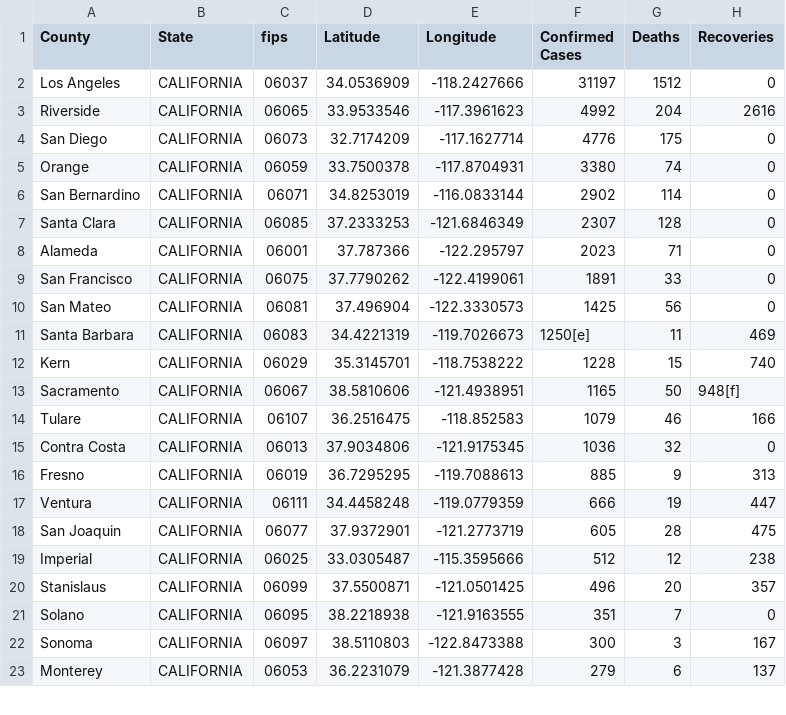
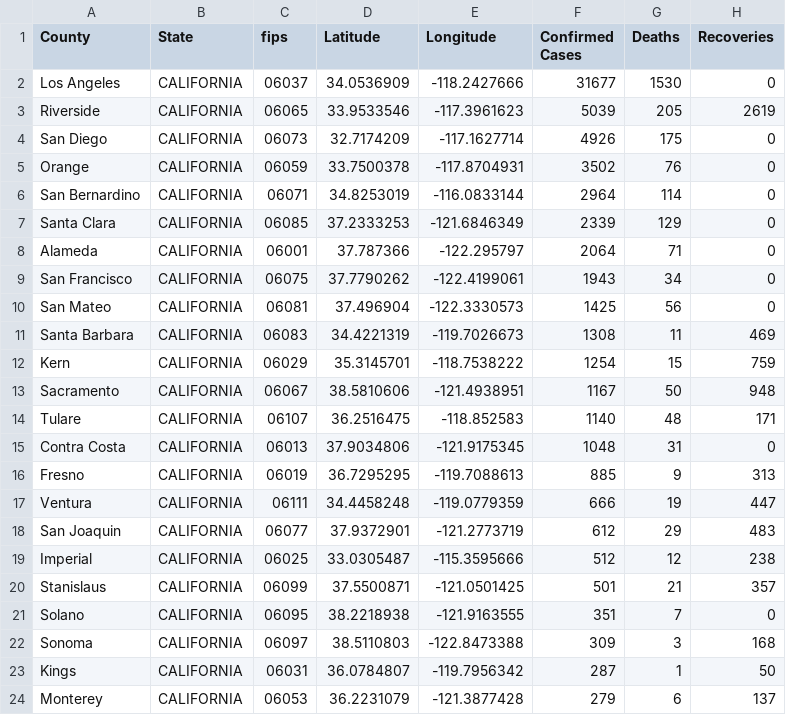
Before and after one commit to ThanatoSohne/COVID-19-Visual-Tool, a CSV file: Web Scraped Docs/US States/COVID-19_cases_caWiki.csv, drawn as a sheet; only a part is shown; the diff covers the shown part only.

Commit message:
Add files via upload

```diff
--- a/Web Scraped Docs/US States/COVID-19_cases_caWiki.csv
+++ b/Web Scraped Docs/US States/COVID-19_cases_caWiki.csv
@@ -1,23 +1,24 @@
 County,State,fips,Latitude,Longitude,Confirmed Cases,Deaths,Recoveries
-Los Angeles,CALIFORNIA,06037,34.0536909, -118.2427666,31197,1512,0
-Riverside,CALIFORNIA,06065,33.9533546, -117.3961623,4992,204,2616
-San Diego,CALIFORNIA,06073,32.7174209, -117.1627714,4776,175,0
-Orange,CALIFORNIA,06059,33.7500378, -117.8704931,3380,74,0
-San Bernardino,CALIFORNIA,06071,34.8253019, -116.0833144,2902,114,0
-Santa Clara,CALIFORNIA,06085,37.2333253, -121.6846349,2307,128,0
-Alameda,CALIFORNIA,06001,37.787366, -122.295797,2023,71,0
-San Francisco,CALIFORNIA,06075,37.7790262, -122.4199061,1891,33,0
+Los Angeles,CALIFORNIA,06037,34.0536909, -118.2427666,31677,1530,0
+Riverside,CALIFORNIA,06065,33.9533546, -117.3961623,5039,205,2619
+San Diego,CALIFORNIA,06073,32.7174209, -117.1627714,4926,175,0
+Orange,CALIFORNIA,06059,33.7500378, -117.8704931,3502,76,0
+San Bernardino,CALIFORNIA,06071,34.8253019, -116.0833144,2964,114,0
+Santa Clara,CALIFORNIA,06085,37.2333253, -121.6846349,2339,129,0
+Alameda,CALIFORNIA,06001,37.787366, -122.295797,2064,71,0
+San Francisco,CALIFORNIA,06075,37.7790262, -122.4199061,1943,34,0
 San Mateo,CALIFORNIA,06081,37.496904, -122.3330573,1425,56,0
-Santa Barbara,CALIFORNIA,06083,34.4221319, -119.7026673,1250[e],11,469
-Kern,CALIFORNIA,06029,35.3145701, -118.7538222,1228,15,740
-Sacramento,CALIFORNIA,06067,38.5810606, -121.4938951,1165,50,948[f]
-Tulare,CALIFORNIA,06107,36.2516475, -118.852583,1079,46,166
-Contra Costa,CALIFORNIA,06013,37.9034806, -121.9175345,1036,32,0
+Santa Barbara,CALIFORNIA,06083,34.4221319, -119.7026673,1308,11,469
+Kern,CALIFORNIA,06029,35.3145701, -118.7538222,1254,15,759
+Sacramento,CALIFORNIA,06067,38.5810606, -121.4938951,1167,50,948
+Tulare,CALIFORNIA,06107,36.2516475, -118.852583,1140,48,171
+Contra Costa,CALIFORNIA,06013,37.9034806, -121.9175345,1048,31,0
 Fresno,CALIFORNIA,06019,36.7295295, -119.7088613,885,9,313
 Ventura,CALIFORNIA,06111,34.4458248, -119.0779359,666,19,447
-San Joaquin,CALIFORNIA,06077,37.9372901, -121.2773719,605,28,475
+San Joaquin,CALIFORNIA,06077,37.9372901, -121.2773719,612,29,483
 Imperial,CALIFORNIA,06025,33.0305487, -115.3595666,512,12,238
-Stanislaus,CALIFORNIA,06099,37.5500871, -121.0501425,496,20,357
+Stanislaus,CALIFORNIA,06099,37.5500871, -121.0501425,501,21,357
 Solano,CALIFORNIA,06095,38.2218938, -121.9163555,351,7,0
-Sonoma,CALIFORNIA,06097,38.5110803, -122.8473388,300,3,167
+Sonoma,CALIFORNIA,06097,38.5110803, -122.8473388,309,3,168
+Kings,CALIFORNIA,06031,36.0784807, -119.7956342,287,1,50
 Monterey,CALIFORNIA,06053,36.2231079, -121.3877428,279,6,137
```
Also changed, not shown: 1 removed row and 6 edited cells elsewhere in this file.
